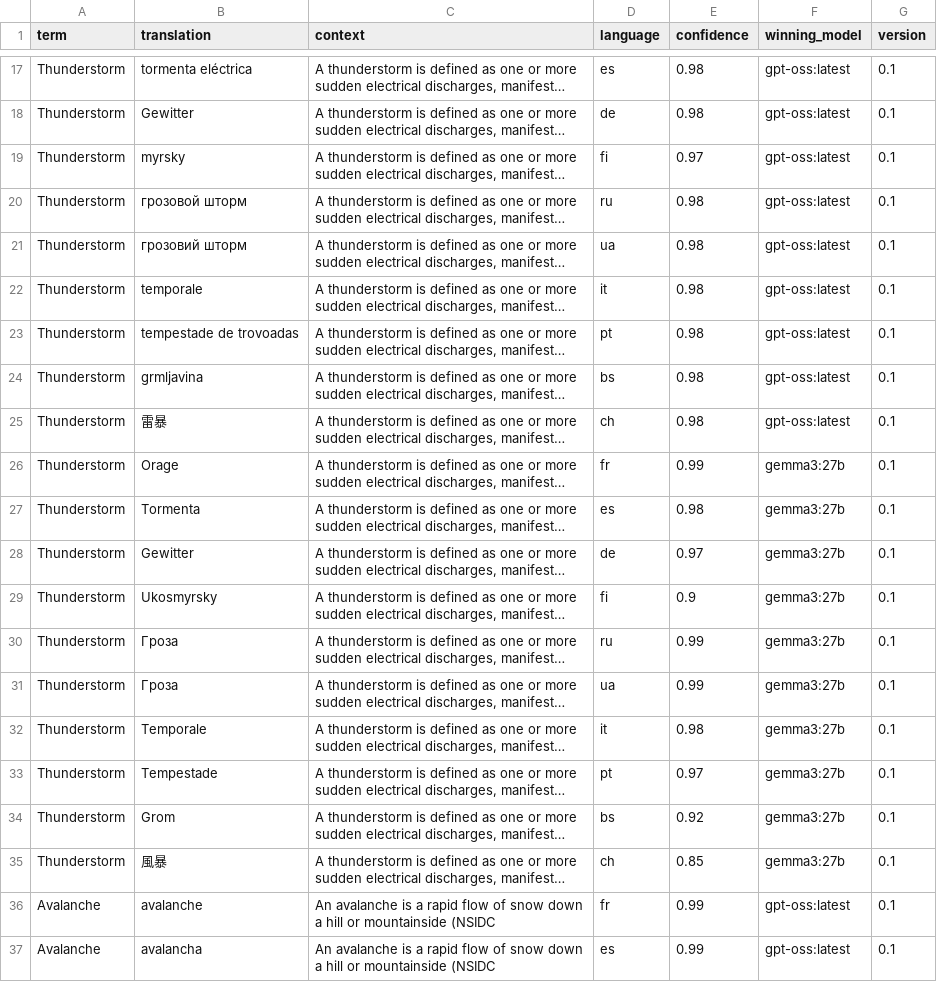
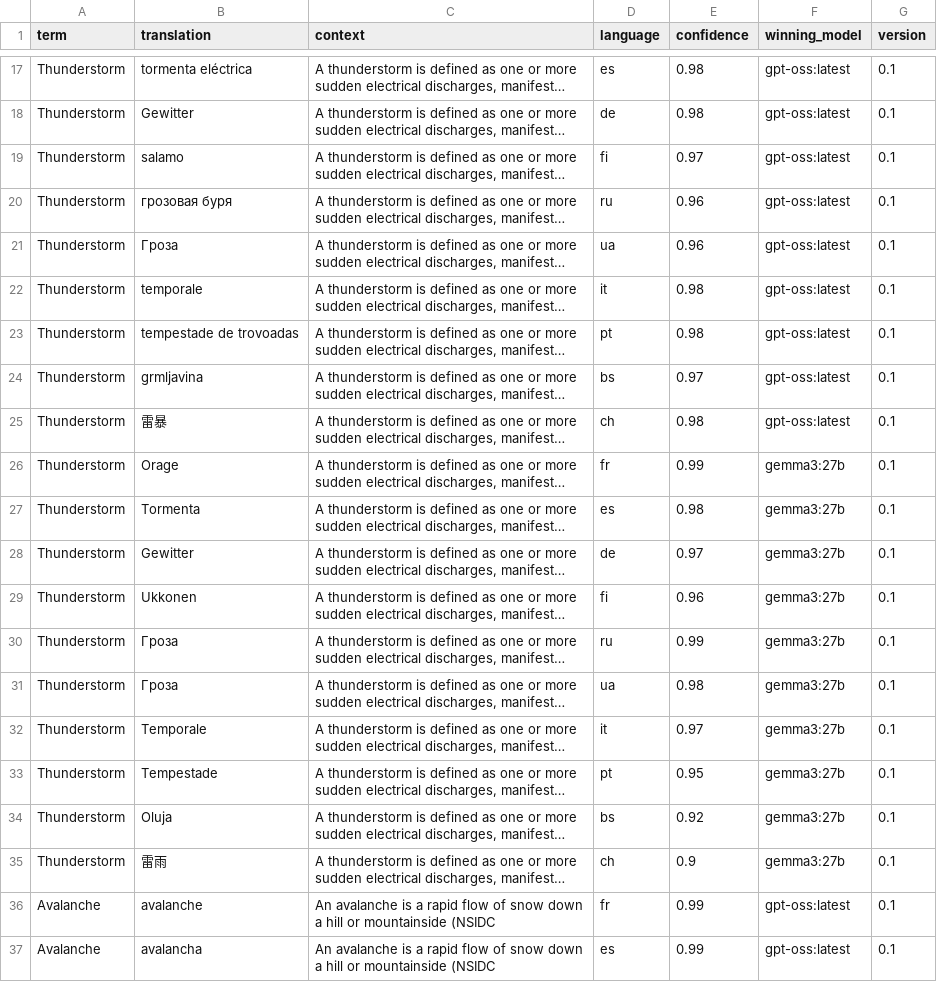
Before and after one commit to codata/the-minority-report, a CSV file: data/final_translations.csv, drawn as a sheet; only a part is shown, gaps mark what is left out; long unchanged cells end in …; the diff covers the shown part only; the diff names each change by its address in the sheet, - before the commit and + after, or states it on an @@ line.

```diff
--- a/data/final_translations.csv
+++ b/data/final_translations.csv
-B19 (translation): myrsky
+B19 (translation): salamo
-B20 (translation): грозовой шторм
+B20 (translation): грозовая буря
-E20:E21 (confidence): 0.98
+E20:E21 (confidence): 0.96
-B21 (translation): грозовий шторм
+B21 (translation): Гроза
-E24 (confidence): 0.98
+E24 (confidence): 0.97
-B29 (translation): Ukosmyrsky
+B29 (translation): Ukkonen
-E29 (confidence): 0.9
+E29 (confidence): 0.96
-E31 (confidence): 0.99
+E31 (confidence): 0.98
-E32 (confidence): 0.98
+E32 (confidence): 0.97
-E33 (confidence): 0.97
+E33 (confidence): 0.95
-B34 (translation): Grom
+B34 (translation): Oluja
-B35 (translation): 風暴
+B35 (translation): 雷雨
-E35 (confidence): 0.85
+E35 (confidence): 0.9
```
Also changed, not shown: 16 edited cells elsewhere in this file, 12 other files.
